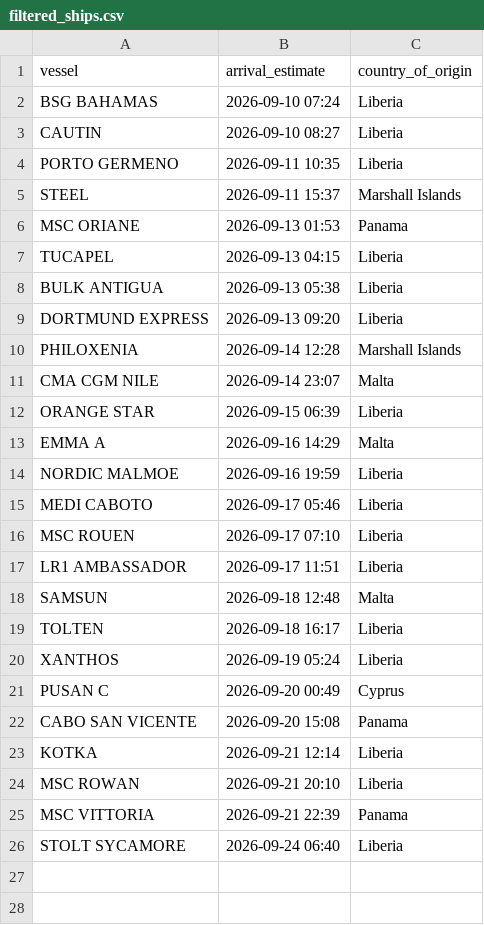
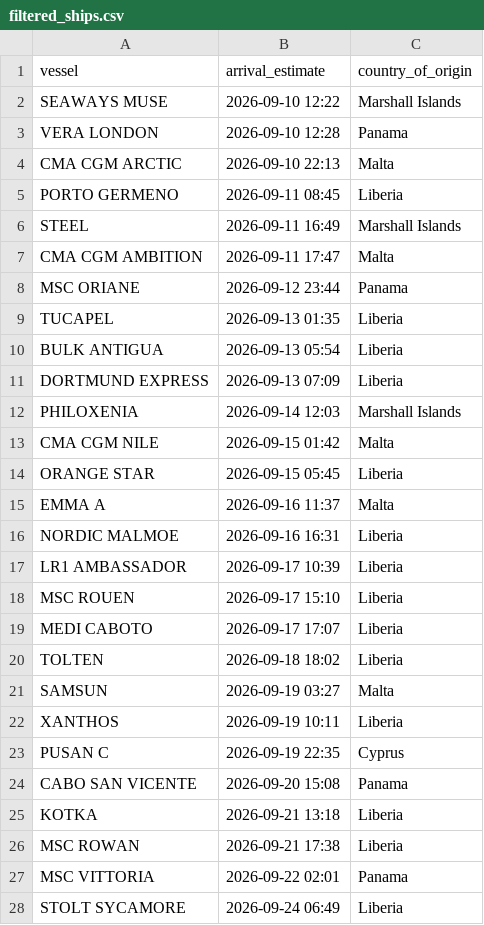
Before and after one commit to natalierjonas/FOCs-in-NYC, a CSV file: filtered_ships.csv, drawn as a sheet; only a part is shown; the diff covers the shown part only.

```diff
--- a/filtered_ships.csv
+++ b/filtered_ships.csv
@@ -1,26 +1,28 @@
 vessel,arrival_estimate,country_of_origin
-BSG BAHAMAS,2026-09-10 07:24,Liberia
-CAUTIN,2026-09-10 08:27,Liberia
-PORTO GERMENO,2026-09-11 10:35,Liberia
-STEEL,2026-09-11 15:37,Marshall Islands
-MSC ORIANE,2026-09-13 01:53,Panama
-TUCAPEL,2026-09-13 04:15,Liberia
-BULK ANTIGUA,2026-09-13 05:38,Liberia
-DORTMUND EXPRESS,2026-09-13 09:20,Liberia
-PHILOXENIA,2026-09-14 12:28,Marshall Islands
-CMA CGM NILE,2026-09-14 23:07,Malta
-ORANGE STAR,2026-09-15 06:39,Liberia
-EMMA A,2026-09-16 14:29,Malta
-NORDIC MALMOE,2026-09-16 19:59,Liberia
-MEDI CABOTO,2026-09-17 05:46,Liberia
-MSC ROUEN,2026-09-17 07:10,Liberia
-LR1 AMBASSADOR,2026-09-17 11:51,Liberia
-SAMSUN,2026-09-18 12:48,Malta
-TOLTEN,2026-09-18 16:17,Liberia
-XANTHOS,2026-09-19 05:24,Liberia
-PUSAN C,2026-09-20 00:49,Cyprus
+SEAWAYS MUSE,2026-09-10 12:22,Marshall Islands
+VERA LONDON,2026-09-10 12:28,Panama
+CMA CGM ARCTIC,2026-09-10 22:13,Malta
+PORTO GERMENO,2026-09-11 08:45,Liberia
+STEEL,2026-09-11 16:49,Marshall Islands
+CMA CGM AMBITION,2026-09-11 17:47,Malta
+MSC ORIANE,2026-09-12 23:44,Panama
+TUCAPEL,2026-09-13 01:35,Liberia
+BULK ANTIGUA,2026-09-13 05:54,Liberia
+DORTMUND EXPRESS,2026-09-13 07:09,Liberia
+PHILOXENIA,2026-09-14 12:03,Marshall Islands
+CMA CGM NILE,2026-09-15 01:42,Malta
+ORANGE STAR,2026-09-15 05:45,Liberia
+EMMA A,2026-09-16 11:37,Malta
+NORDIC MALMOE,2026-09-16 16:31,Liberia
+LR1 AMBASSADOR,2026-09-17 10:39,Liberia
+MSC ROUEN,2026-09-17 15:10,Liberia
+MEDI CABOTO,2026-09-17 17:07,Liberia
+TOLTEN,2026-09-18 18:02,Liberia
+SAMSUN,2026-09-19 03:27,Malta
+XANTHOS,2026-09-19 10:11,Liberia
+PUSAN C,2026-09-19 22:35,Cyprus
 CABO SAN VICENTE,2026-09-20 15:08,Panama
-KOTKA,2026-09-21 12:14,Liberia
-MSC ROWAN,2026-09-21 20:10,Liberia
-MSC VITTORIA,2026-09-21 22:39,Panama
-STOLT SYCAMORE,2026-09-24 06:40,Liberia
+KOTKA,2026-09-21 13:18,Liberia
+MSC ROWAN,2026-09-21 17:38,Liberia
+MSC VITTORIA,2026-09-22 02:01,Panama
+STOLT SYCAMORE,2026-09-24 06:49,Liberia
```
Also changed, not shown: 1 added row elsewhere in this file, ships_estimates_fixed.csv.
